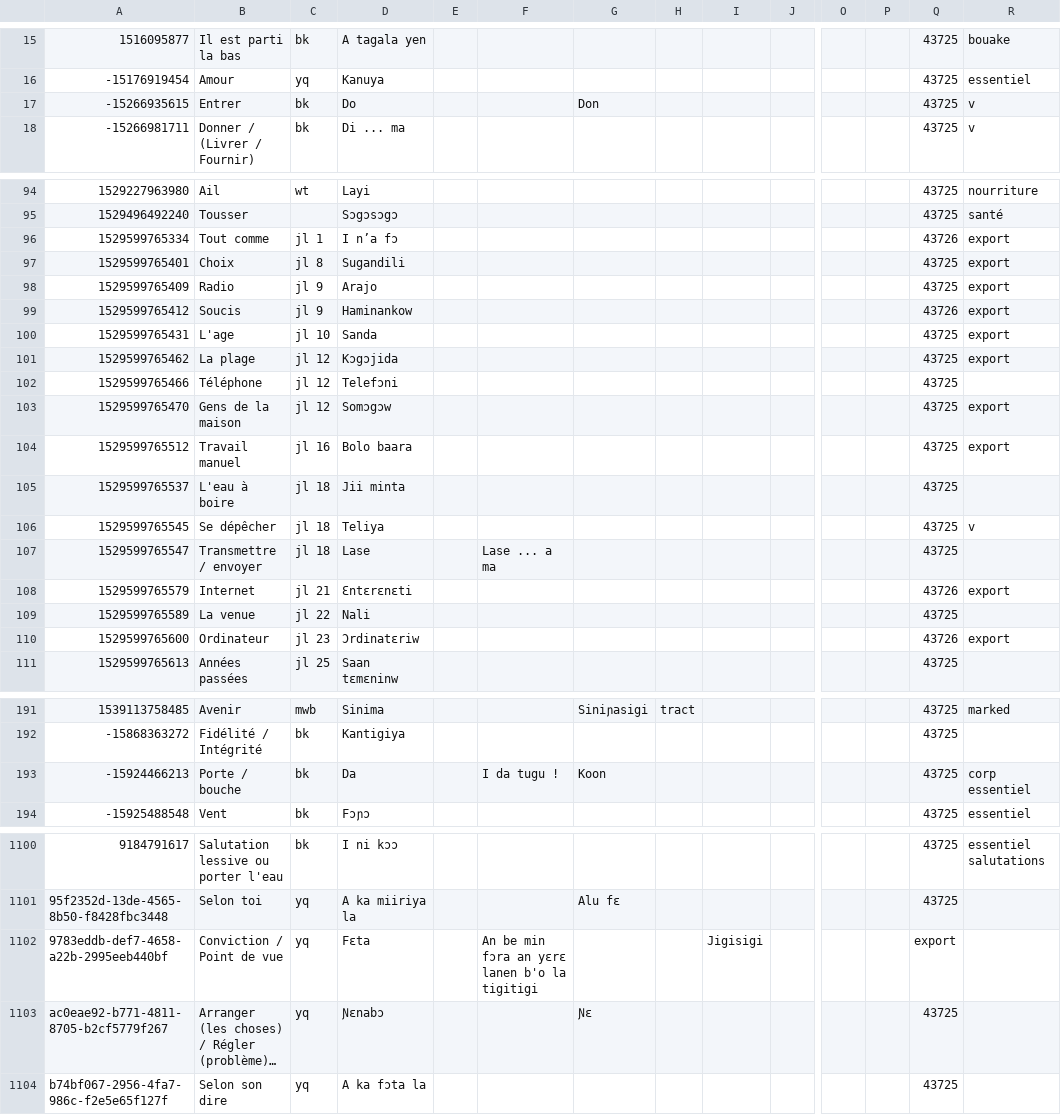
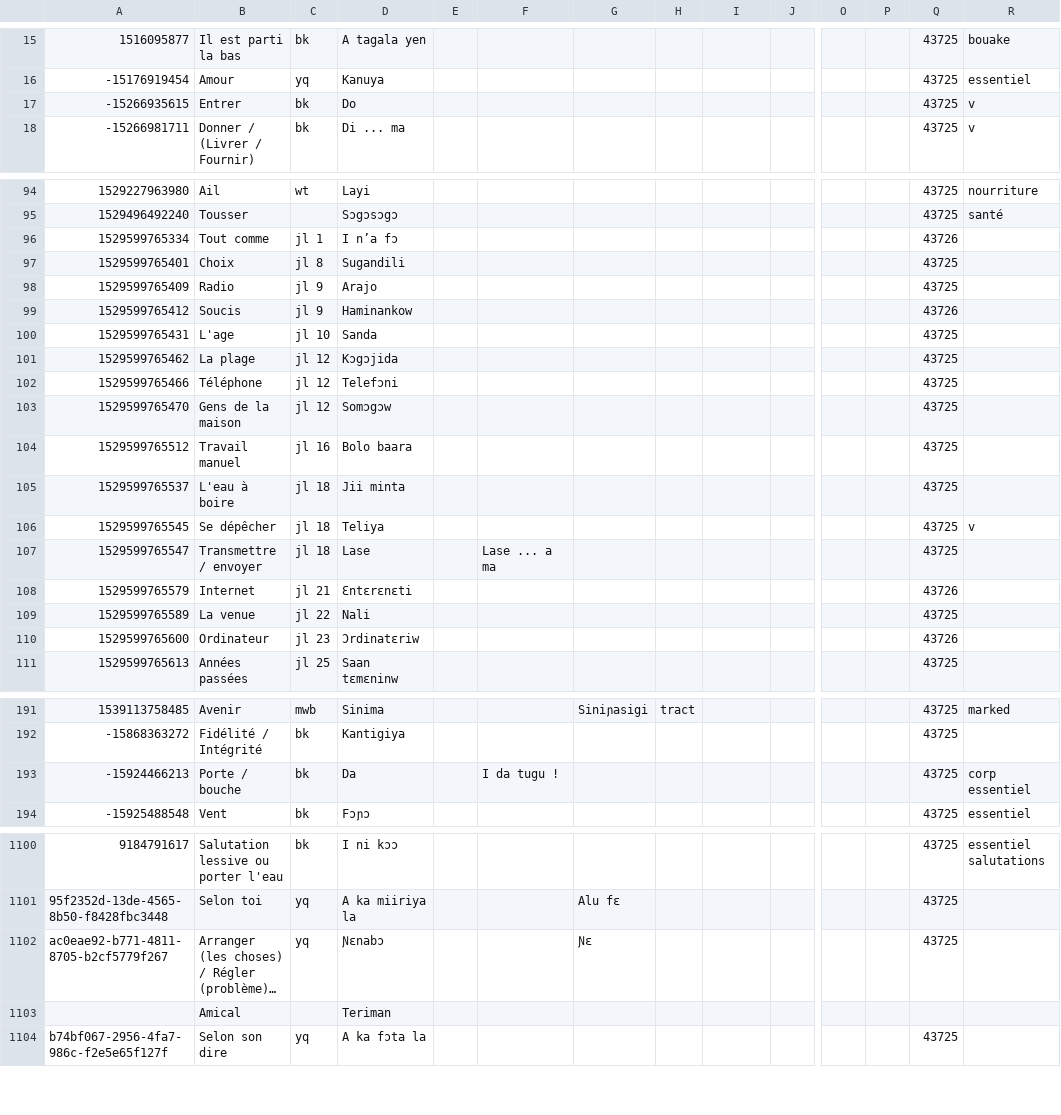
Before and after one commit to boydkelly/blog, a TSV file: static/download/Master-VOCAB.tsv, drawn as a sheet; only a part is shown, gaps mark what is left out; long unchanged cells end in …; removed rows and columns are numbered as before the commit, all else as after; rows hold the shown columns only; the diff covers the shown part only; the diff names each change by its address in the sheet, - before the commit and + after, or states it on an @@ line.

Commit message:
anki updates by script

```diff
--- a/static/download/Master-VOCAB.tsv
+++ b/static/download/Master-VOCAB.tsv
-G17: Don
+G17: (empty)
-R96:R101: export
+R96:R101: (empty)
-R103:R104: export
+R103:R104: (empty)
-R108: export
+R108: (empty)
-R110: export
+R110: (empty)
-G193: Koon
+G193: (empty)
-row 1102: 9783eddb-def7-4658-a22b-2995eeb440bf | Conviction / Point de vue | yq | Fɛta |  | An be min fɔra an yɛrɛ lanen b'o la tigitigi |  |  | Jigisigi |  |  |  | export
+row 1103:  | Amical |  | Teriman
```
Also changed, not shown: 2 edited cells elsewhere in this file.
